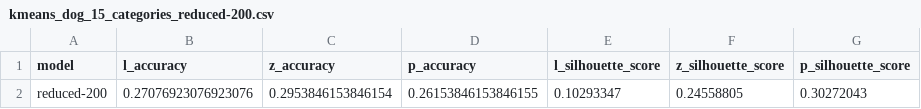
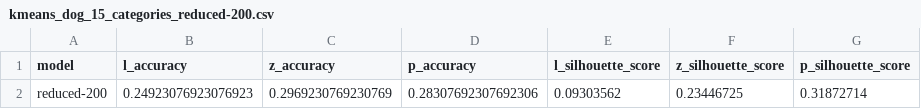
Before and after one commit to lopezyouhei/jku-pr, a CSV file: results/kmeans_dog_15_categories_reduced-200.csv, drawn as a sheet; removed rows and columns are numbered as before the commit, all else as after; the diff names each change by its address in the sheet, - before the commit and + after, or states it on an @@ line.

```diff
--- a/results/kmeans_dog_15_categories_reduced-200.csv
+++ b/results/kmeans_dog_15_categories_reduced-200.csv
-row 2: reduced-200 | 0.27076923076923076 | 0.2953846153846154 | 0.26153846153846155 | 0.10293347 | 0.24558805 | 0.30272043
+row 2: reduced-200 | 0.24923076923076923 | 0.2969230769230769 | 0.28307692307692306 | 0.09303562 | 0.23446725 | 0.31872714
```
Also changed, not shown: results/kmeans_dog_15_categories_reduced-600.csv, 42 other files.
